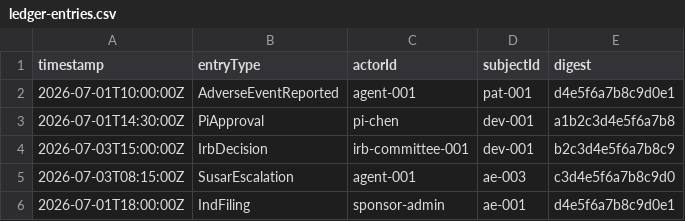
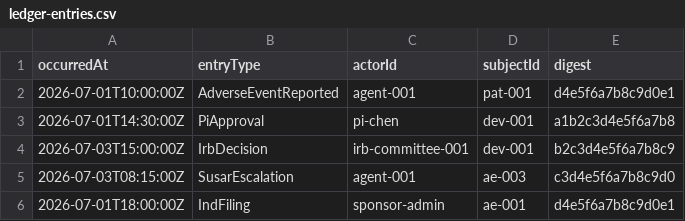
Before and after one commit to casehubio/clinical, a CSV file: runtime/src/main/webui/src/mock/ledger-entries.csv, drawn as a sheet.

```diff
--- a/runtime/src/main/webui/src/mock/ledger-entries.csv
+++ b/runtime/src/main/webui/src/mock/ledger-entries.csv
@@ -1,2 +1,2 @@
-timestamp,entryType,actorId,subjectId,digest
+occurredAt,entryType,actorId,subjectId,digest
 2026-07-01T10:00:00Z,AdverseEventReported,agent-001,pat-001,d4e5f6a7b8c9d0e1
```
Also changed, not shown: runtime/src/main/webui/src/mock/deviations.csv, runtime/src/main/webui/src/mock/patients.csv, 8 other files.
